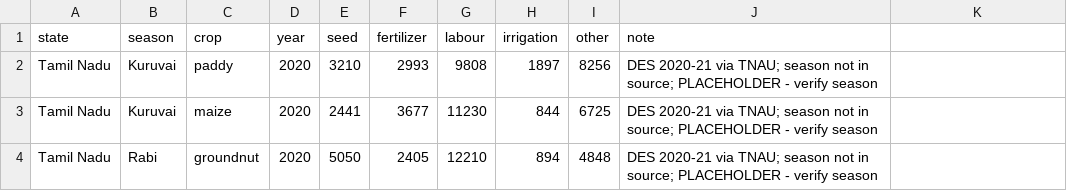
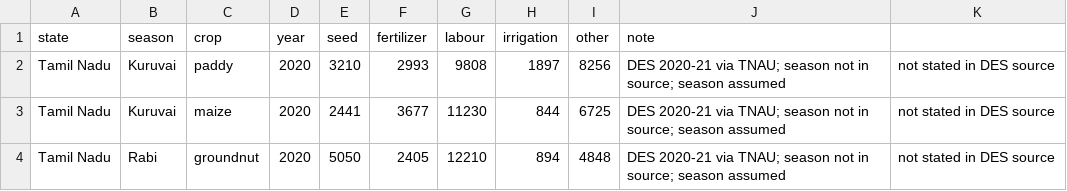
Before and after one commit to KAAVIYAASREE-VINU/agrisecure-ai, a CSV file: data/raw/cost_raw.csv, drawn as a sheet.

```diff
--- a/data/raw/cost_raw.csv
+++ b/data/raw/cost_raw.csv
@@ -1,4 +1,4 @@
 state,season,crop,year,seed,fertilizer,labour,irrigation,other,note
-Tamil Nadu,Kuruvai,paddy,2020,3210,2993,9808,1897,8256,DES 2020-21 via TNAU; season not in source; PLACEHOLDER - verify season
-Tamil Nadu,Kuruvai,maize,2020,2441,3677,11230,844,6725,DES 2020-21 via TNAU; season not in source; PLACEHOLDER - verify season
-Tamil Nadu,Rabi,groundnut,2020,5050,2405,12210,894,4848,DES 2020-21 via TNAU; season not in source; PLACEHOLDER - verify season
+Tamil Nadu,Kuruvai,paddy,2020,3210,2993,9808,1897,8256,DES 2020-21 via TNAU; season not in source; season assumed, not stated in DES source
+Tamil Nadu,Kuruvai,maize,2020,2441,3677,11230,844,6725,DES 2020-21 via TNAU; season not in source; season assumed, not stated in DES source
+Tamil Nadu,Rabi,groundnut,2020,5050,2405,12210,894,4848,DES 2020-21 via TNAU; season not in source; season assumed, not stated in DES source
```
Also changed, not shown: data/msp.csv, data/raw/msp_raw.csv, 1 other file.
